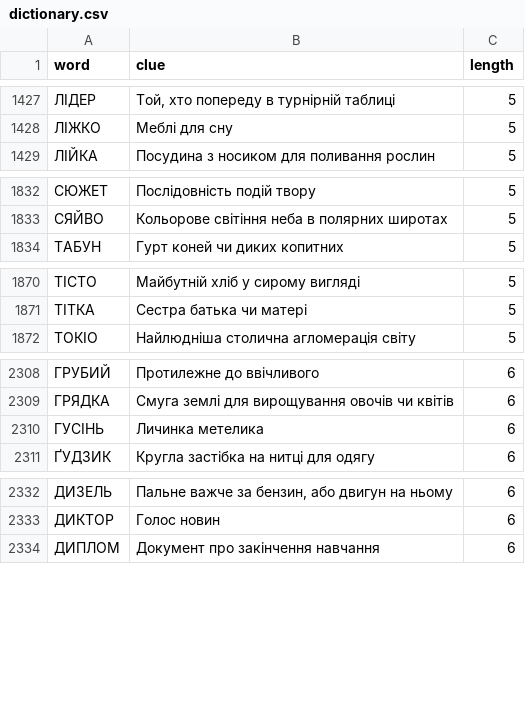
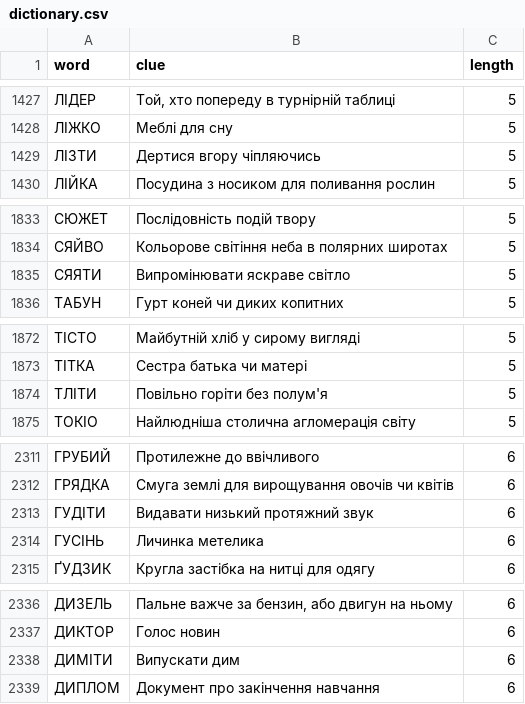
Before and after one commit to andreyrouk/scanword, a CSV file: data/dictionary.csv, drawn as a sheet; only a part is shown, gaps mark what is left out; the diff covers the shown part only; the diff names each change by its address in the sheet, - before the commit and + after, or states it on an @@ line.

```diff
--- a/data/dictionary.csv
+++ b/data/dictionary.csv
+row 1429: ЛІЗТИ | Дертися вгору чіпляючись | 5
+row 1835: СЯЯТИ | Випромінювати яскраве світло | 5
+row 1874: ТЛІТИ | Повільно горіти без полум'я | 5
+row 2313: ГУДІТИ | Видавати низький протяжний звук | 6
+row 2338: ДИМІТИ | Випускати дим | 6
```
Also changed, not shown: 19 added rows elsewhere in this file, 2 other files.
